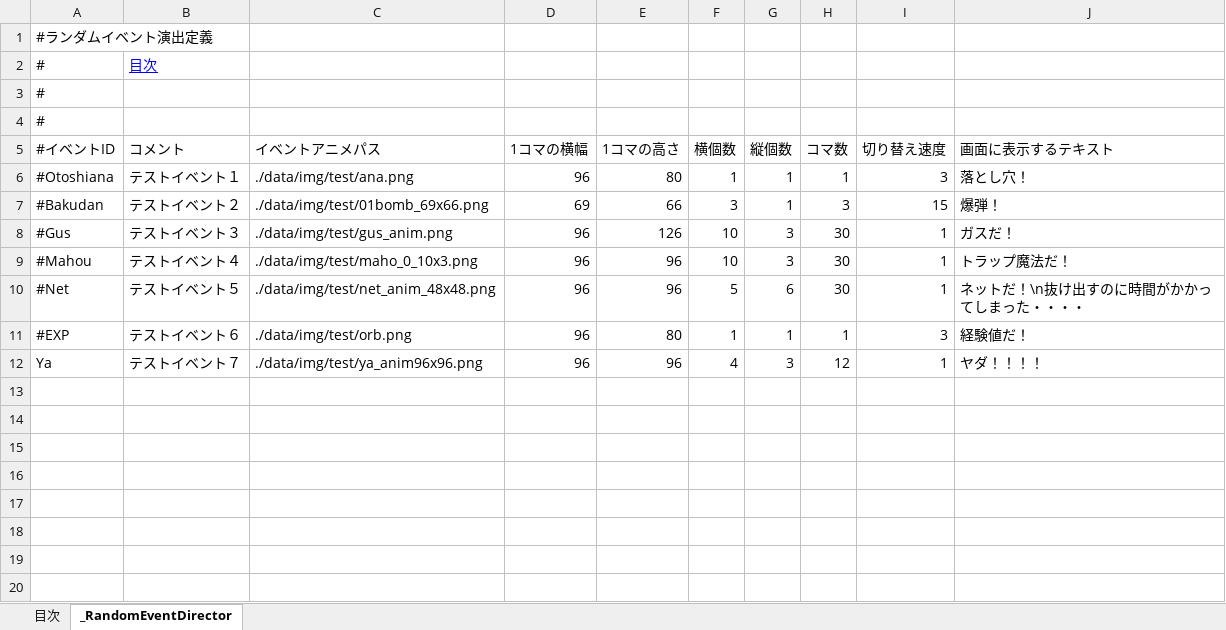
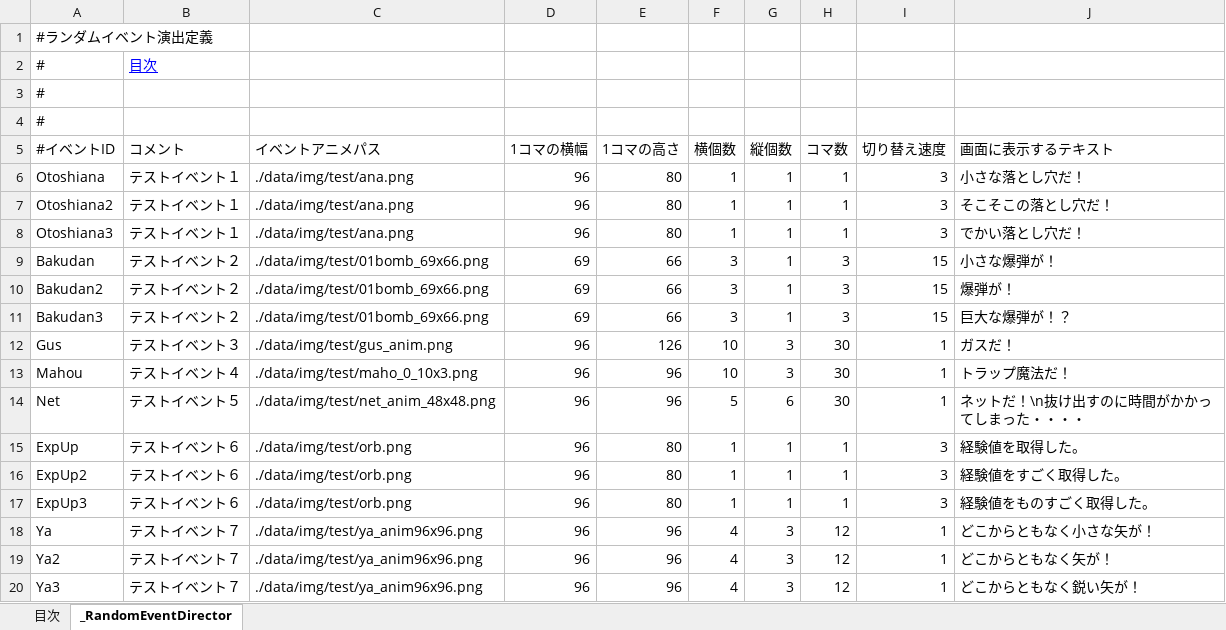
Before and after one commit to javel555/JSTOHO, an Excel workbook: master/dung/ダンジョン管理.xlsm, sheet _RandomEventDirector, drawn as a sheet; values as stored, in another font and other column widths than the file's, no borders; charts and pictures not drawn; addresses are those after the commit; the diff names each change by its address in the sheet, - before the commit and + after, or states it on an @@ line.

```diff
--- a/master/dung/ダンジョン管理.xlsm (sheet _RandomEventDirector)
+++ b/master/dung/ダンジョン管理.xlsm (sheet _RandomEventDirector)
-A6 (#イベントID): #Otoshiana
+A6 (#イベントID): Otoshiana
-J6 (画面に表示するテキスト): 落とし穴！
+J6 (画面に表示するテキスト): 小さな落とし穴だ！
+row 7: Otoshiana2 | テストイベント１ | ./data/img/test/ana.png | 96 | 80 | 1 | 1 | 1 | 3 | そこそこの落とし穴だ！
+row 8: Otoshiana3 | テストイベント１ | ./data/img/test/ana.png | 96 | 80 | 1 | 1 | 1 | 3 | でかい落とし穴だ！
+row 9: Bakudan | テストイベント２ | ./data/img/test/01bomb_69x66.png | 69 | 66 | 3 | 1 | 3 | 15 | 小さな爆弾が！
-A10 (#イベントID): #Bakudan
+A10 (#イベントID): Bakudan2
-J10 (画面に表示するテキスト): 爆弾！
+J10 (画面に表示するテキスト): 爆弾が！
+row 11: Bakudan3 | テストイベント２ | ./data/img/test/01bomb_69x66.png | 69 | 66 | 3 | 1 | 3 | 15 | 巨大な爆弾が！？
-A12 (#イベントID): #Gus
+A12 (#イベントID): Gus
-A13 (#イベントID): #Mahou
+A13 (#イベントID): Mahou
-A14 (#イベントID): #Net
+A14 (#イベントID): Net
-A15 (#イベントID): #EXP
+A15 (#イベントID): ExpUp
-J15 (画面に表示するテキスト): 経験値だ！
+J15 (画面に表示するテキスト): 経験値を取得した。
+row 16: ExpUp2 | テストイベント６ | ./data/img/test/orb.png | 96 | 80 | 1 | 1 | 1 | 3 | 経験値をすごく取得した。
+row 17: ExpUp3 | テストイベント６ | ./data/img/test/orb.png | 96 | 80 | 1 | 1 | 1 | 3 | 経験値をものすごく取得した。
-J18 (画面に表示するテキスト): ヤダ！！！！
+J18 (画面に表示するテキスト): どこからともなく小さな矢が！
+row 19: Ya2 | テストイベント７ | ./data/img/test/ya_anim96x96.png | 96 | 96 | 4 | 3 | 12 | 1 | どこからともなく矢が！
+row 20: Ya3 | テストイベント７ | ./data/img/test/ya_anim96x96.png | 96 | 96 | 4 | 3 | 12 | 1 | どこからともなく鋭い矢が！
```
Also changed, not shown: charts or pictures, master/dung/Common/各種発生率管理.xlsm, master/ゲームバランス管理.xlsm, 8 other files.
